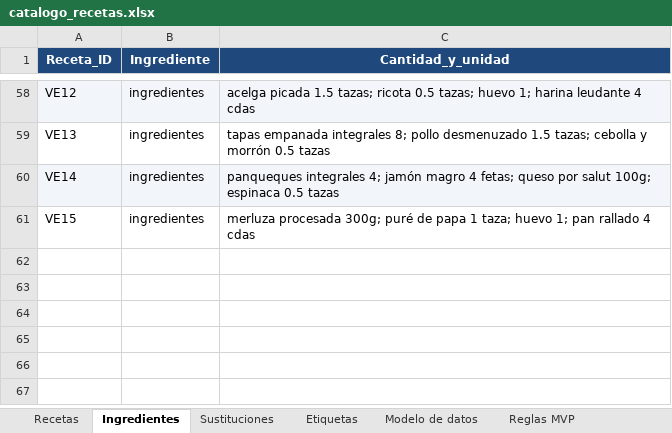
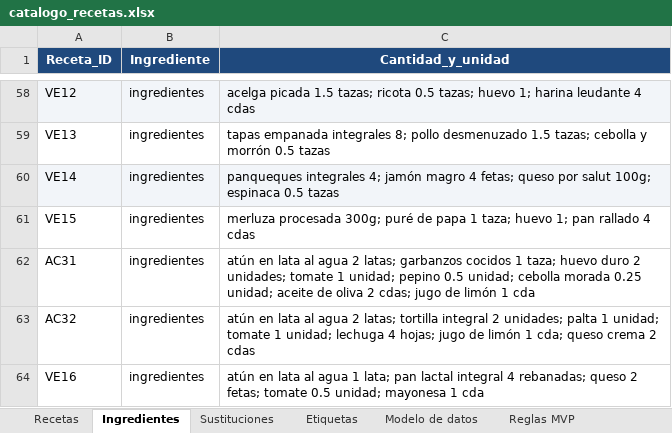
Before and after one commit to gabylentino75/mi_menu_saludable_app, an Excel workbook: catalogo_recetas.xlsx, sheet Ingredientes, drawn as a sheet; only a part is shown, gaps mark what is left out; values as stored, in another font and other column widths than the file's, no borders; the diff names each change by its address in the sheet, - before the commit and + after, or states it on an @@ line.

Commit message:
Agregar 3 recetas con atún: ensalada, wrap y sándwich de vianda
- AC31: Ensalada de atún con garbanzos, huevo y vegetales (Almuerzo/Cena, Sin Gluten)
- AC32: Wrap integral de atún, palta y tomate (Almuerzo/Cena, Sin cocción)
- VE16: Sándwich de atún y queso para vianda (Viandas Escolares)
Agregadas al catalogo_recetas.xlsx y regeneradas en recipesData.js.

```diff
--- a/catalogo_recetas.xlsx (sheet Ingredientes)
+++ b/catalogo_recetas.xlsx (sheet Ingredientes)
+row 62: AC31 | ingredientes | atún en lata al agua 2 latas; garbanzos cocidos 1 taza; huevo duro 2 unidades; tomate 1 unidad; pepino 0.5 unidad; cebolla morada 0.25 unidad; aceite de oliva 2 cdas; jugo de limón 1 cda
+row 63: AC32 | ingredientes | atún en lata al agua 2 latas; tortilla integral 2 unidades; palta 1 unidad; tomate 1 unidad; lechuga 4 hojas; jugo de limón 1 cda; queso crema 2 cdas
+row 64: VE16 | ingredientes | atún en lata al agua 1 lata; pan lactal integral 4 rebanadas; queso 2 fetas; tomate 0.5 unidad; mayonesa 1 cda
```
Also changed, not shown: sheet Recetas, sheet Sustituciones, 1 other file.
